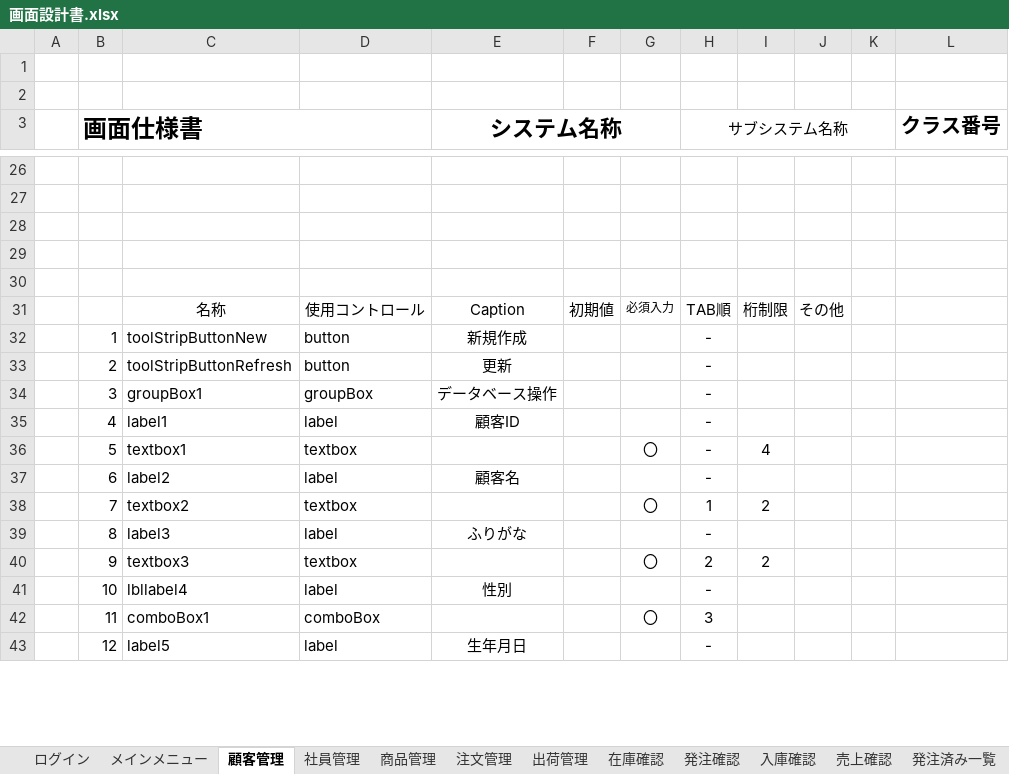
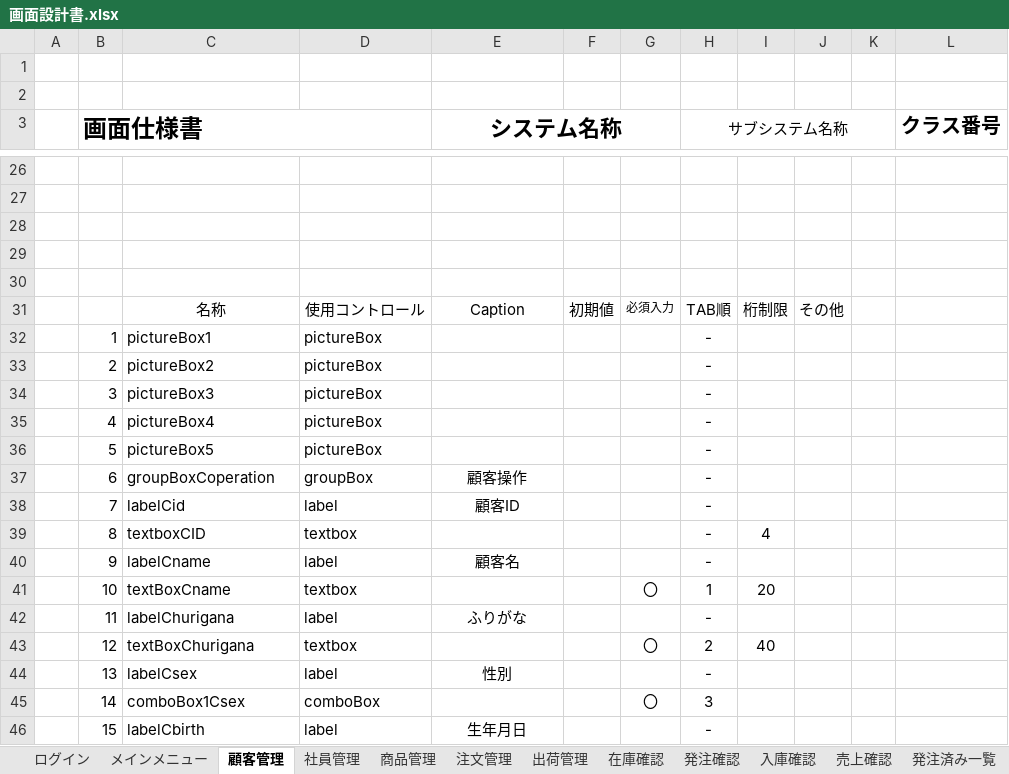
Before and after one commit to Yamanin3/system-devel, an Excel workbook: 提出ドキュメント/画面設計書.xlsx, sheet 顧客管理, drawn as a sheet; only a part is shown, gaps mark what is left out; values as stored, in another font and other column widths than the file's, no borders; charts and pictures not drawn; removed rows and columns are numbered as before the commit, all else as after; the diff covers the shown part only; the diff names each change by its address in the sheet, - before the commit and + after, or states it on an @@ line.

```diff
--- a/提出ドキュメント/画面設計書.xlsx (sheet 顧客管理)
+++ b/提出ドキュメント/画面設計書.xlsx (sheet 顧客管理)
-row 32:  | 1 | toolStripButtonNew | button | 新規作成 |  |  | -
-row 33:  | 2 | toolStripButtonRefresh | button | 更新 |  |  | -
+row 32:  | 1 | pictureBox1 | pictureBox |  |  |  | -
+row 33:  | 2 | pictureBox2 | pictureBox |  |  |  | -
-C34: groupBox1
+C34: pictureBox3
-D34: groupBox
+D34: pictureBox
-E34 (システム名称): データベース操作
+E34 (システム名称): (empty)
+row 35:  | 4 | pictureBox4 | pictureBox |  |  |  | -
+row 36:  | 5 | pictureBox5 | pictureBox |  |  |  | -
+row 37:  | 6 | groupBoxCoperation | groupBox | 顧客操作 |  |  | -
-B38 (画面仕様書): 4
+B38 (画面仕様書): 7
-C38: label1
+C38: labelCid
-B39 (画面仕様書): 5
+B39 (画面仕様書): 8
-C39: textbox1
+C39: textboxCID
-G39: 〇
+G39: (empty)
-B40 (画面仕様書): 6
+B40 (画面仕様書): 9
-C40: label2
+C40: labelCname
-B41 (画面仕様書): 7
+B41 (画面仕様書): 10
-C41: textbox2
+C41: textBoxCname
-I41: 2
+I41: 20
-B42 (画面仕様書): 8
+B42 (画面仕様書): 11
-C42: label3
+C42: labelChurigana
-B43 (画面仕様書): 9
+B43 (画面仕様書): 12
-C43: textbox3
+C43: textBoxChurigana
-I43: 2
+I43: 40
-B44 (画面仕様書): 10
+B44 (画面仕様書): 13
-C44: lbllabel4
+C44: labelCsex
-B45 (画面仕様書): 11
+B45 (画面仕様書): 14
-C45: comboBox1
+C45: comboBox1Csex
-B46 (画面仕様書): 12
+B46 (画面仕様書): 15
-C46: label5
+C46: labelCbirth
```
Also changed, not shown: 3 added rows, 1 removed row and 45 edited cells elsewhere in this sheet, sheet 社員管理, sheet メインメニュー, sheet ログイン, sheet 入庫確認, sheet グリッドフォーム, sheet 売上確認, 6 more sheets, other sheet tabs, charts or pictures, 13 other files.
